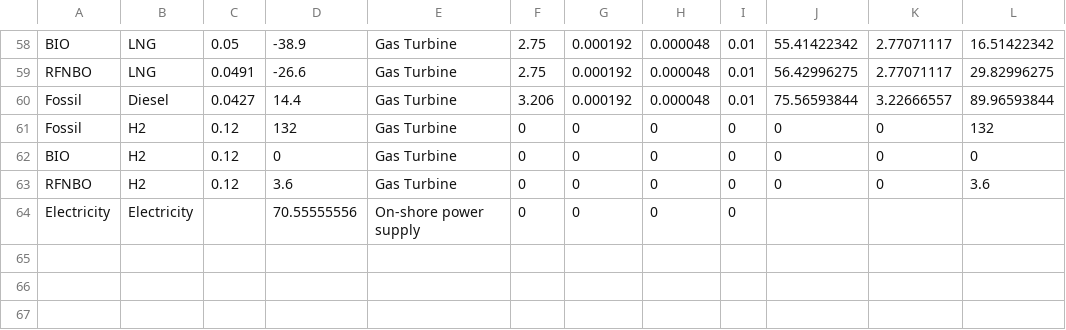
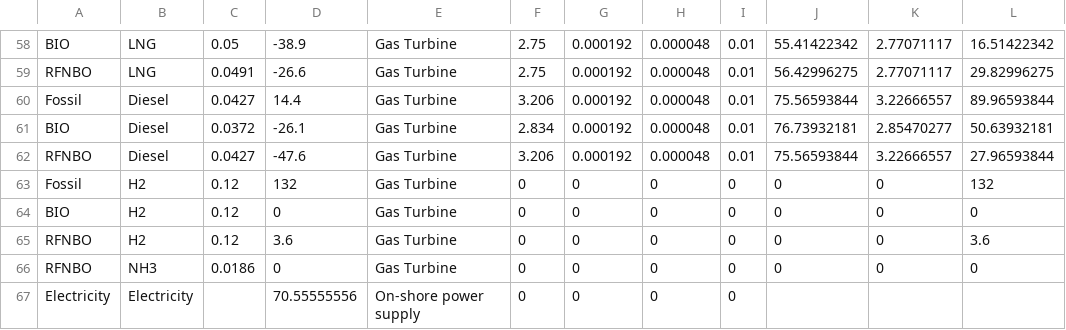
Before and after one commit to SINTEF/FEEMS, a CSV file: feems/feems/package_data/fuel_eu_fuel_table.csv, drawn as a sheet; only a part is shown, gaps mark what is left out.

```diff
--- a/feems/feems/package_data/fuel_eu_fuel_table.csv
+++ b/feems/feems/package_data/fuel_eu_fuel_table.csv
@@ -60,2 +60,4 @@ RFNBO,LNG,0.0491,-26.6,Gas Turbine,2.75,0.000192,0.000048,0.01,56.42996275,2.770
 Fossil,Diesel,0.0427,14.4,Gas Turbine,3.206,0.000192,0.000048,0.01,75.56593844,3.22666557,89.96593844
+BIO,Diesel,0.0372,-26.1,Gas Turbine,2.834,0.000192,0.000048,0.01,76.73932181,2.85470277,50.63932181
+RFNBO,Diesel,0.0427,-47.6,Gas Turbine,3.206,0.000192,0.000048,0.01,75.56593844,3.22666557,27.96593844
 Fossil,H2,0.12,132,Gas Turbine,0,0,0,0,0,0,132
@@ -63,2 +65,3 @@ BIO,H2,0.12,0,Gas Turbine,0,0,0,0,0,0,0
 RFNBO,H2,0.12,3.6,Gas Turbine,0,0,0,0,0,0,3.6
+RFNBO,NH3,0.0186,0,Gas Turbine,0,0,0,0,0,0,0
 Electricity,Electricity,,70.55555556,On-shore power supply,0,0,0,0,,,
```
Also changed, not shown: 8 other files.
